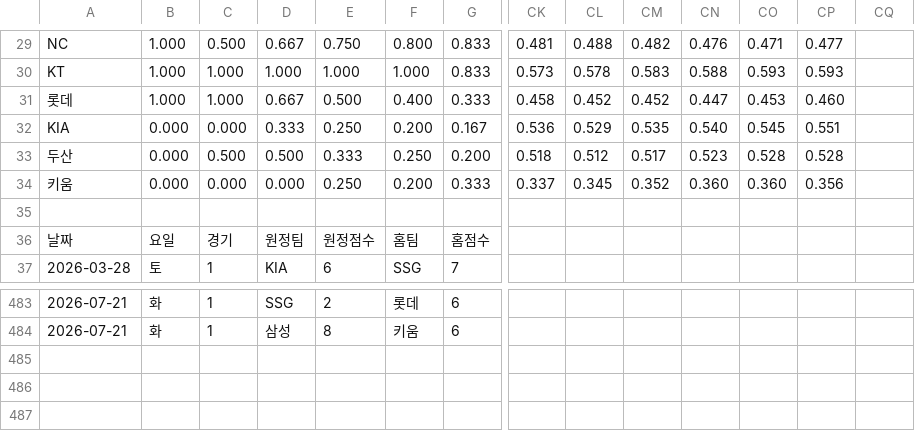
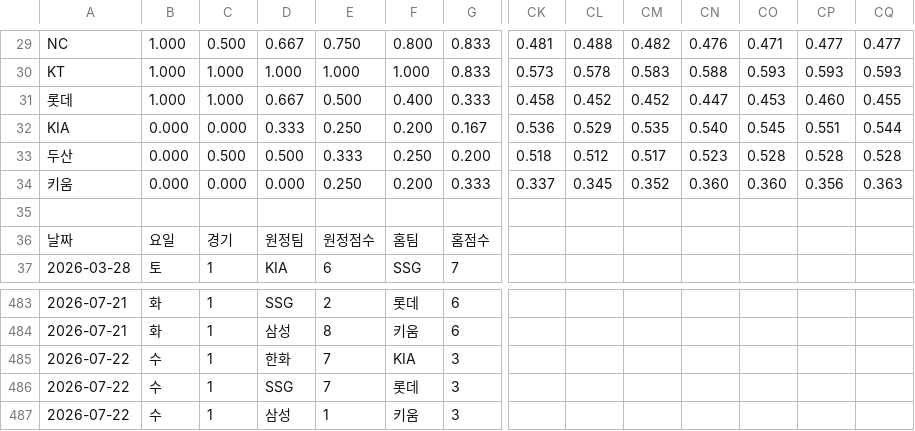
Before and after one commit to Lunrot/kbo-app, a CSV file: 2026.csv, drawn as a sheet; only a part is shown, gaps mark what is left out; rows hold the shown columns only; the diff covers the shown part only; the diff names each change by its address in the sheet, - before the commit and + after, or states it on an @@ line.

```diff
--- a/2026.csv
+++ b/2026.csv
-CQ29: (empty)
+CQ29: 0.477
-CQ30: (empty)
+CQ30: 0.593
-CQ31: (empty)
+CQ31: 0.455
-CQ32: (empty)
+CQ32: 0.544
-CQ33: (empty)
+CQ33: 0.528
-CQ34: (empty)
+CQ34: 0.363
+row 485: 2026-07-22 | 수 | 1 | 한화 | 7 | KIA | 3
+row 486: 2026-07-22 | 수 | 1 | SSG | 7 | 롯데 | 3
+row 487: 2026-07-22 | 수 | 1 | 삼성 | 1 | 키움 | 3
```
Also changed, not shown: 22 edited cells elsewhere in this file.
